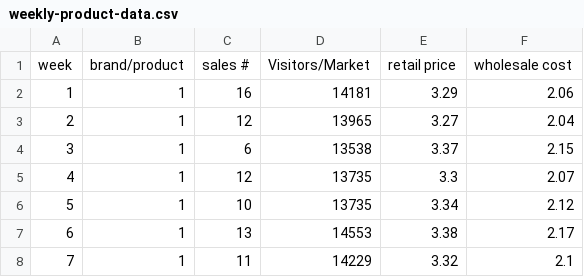
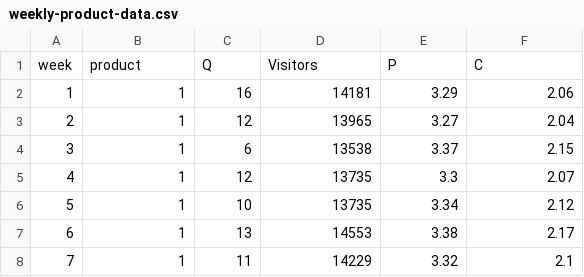
Before and after one commit to alexfakos/demand-estimation-sandbox, a CSV file: weekly-product-data.csv, drawn as a sheet; only a part is shown; removed rows and columns are numbered as before the commit, all else as after; the diff names each change by its address in the sheet, - before the commit and + after, or states it on an @@ line.

Commit message:
Rename cols

```diff
--- a/weekly-product-data.csv
+++ b/weekly-product-data.csv
-row 1: week | brand/product | sales # | Visitors/Market | retail price | wholesale cost
+row 1: week | product | Q | Visitors | P | C
```
